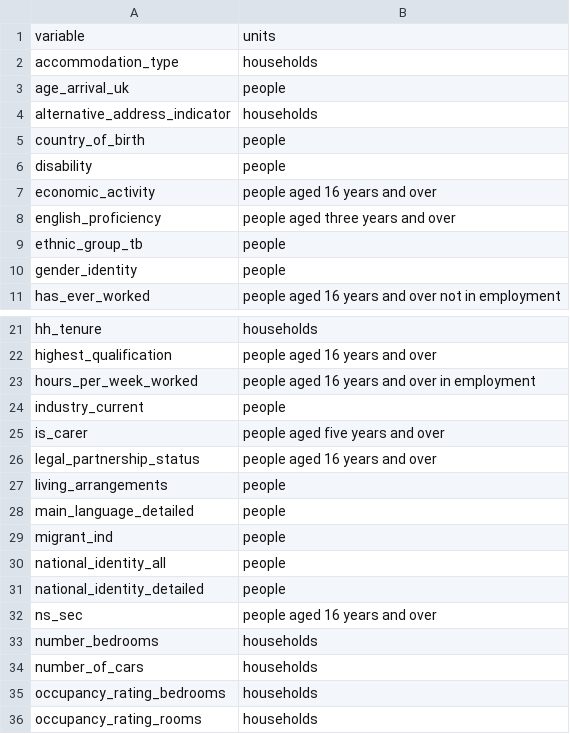
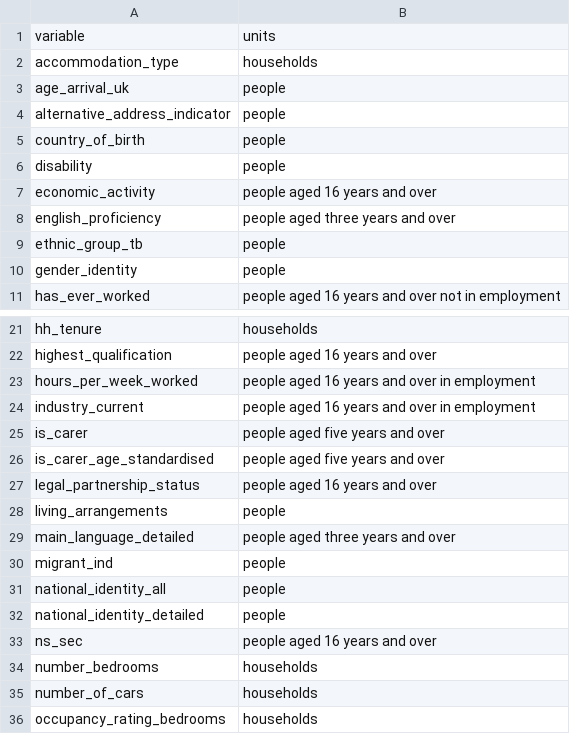
Before and after one commit to ONSdigital/dp-census-atlas, a CSV file: scripts/content/input_metadata_files/variable_units.csv, drawn as a sheet; only a part is shown, gaps mark what is left out; the shorter side is filled out with more unchanged rows.

Commit message:
Correct some variable units

```diff
--- a/scripts/content/input_metadata_files/variable_units.csv
+++ b/scripts/content/input_metadata_files/variable_units.csv
@@ -3,3 +3,3 @@ accommodation_type,households
 age_arrival_uk,people
-alternative_address_indicator,households
+alternative_address_indicator,people
 country_of_birth,people
@@ -23,7 +23,8 @@ highest_qualification,people aged 16 years and over
 hours_per_week_worked,people aged 16 years and over in employment
-industry_current,people
+industry_current,people aged 16 years and over in employment
 is_carer,people aged five years and over
+is_carer_age_standardised,people aged five years and over
 legal_partnership_status,people aged 16 years and over
 living_arrangements,people
-main_language_detailed,people
+main_language_detailed,people aged three years and over
 migrant_ind,people
```
